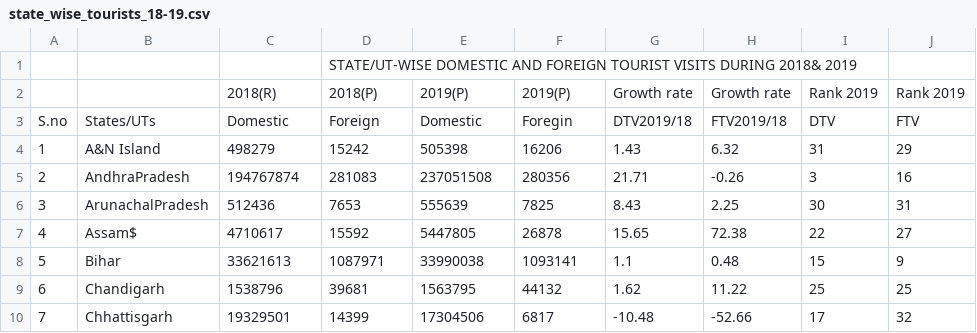
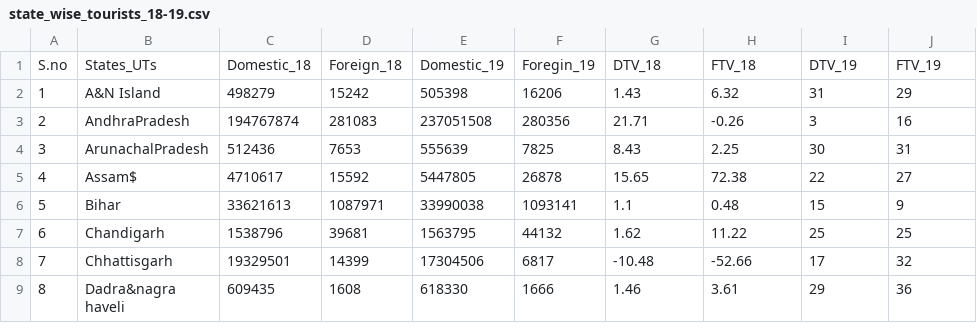
Before and after one commit to Arpita12234/arpita, a CSV file: state_wise_tourists_18-19.csv, drawn as a sheet; only a part is shown; the shorter side is filled out with more unchanged rows.

Commit message:
Update state_wise_tourists_18-19.csv
changed the column names

```diff
--- a/state_wise_tourists_18-19.csv
+++ b/state_wise_tourists_18-19.csv
@@ -1,4 +1,2 @@
-,,,STATE/UT-WISE DOMESTIC AND FOREIGN TOURIST VISITS DURING 2018& 2019,,,,,,
-,,2018(R),2018(P),2019(P),2019(P),Growth rate,Growth rate,Rank 2019,Rank 2019
-S.no,States/UTs,Domestic,Foreign,Domestic,Foregin,DTV2019/18,FTV2019/18,DTV,FTV
+S.no,States_UTs,Domestic_18,Foreign_18,Domestic_19,Foregin_19,DTV_18,FTV_18,DTV_19,FTV_19
 1,A&N Island,498279,15242,505398,16206,1.43,6.32,31,29
```
